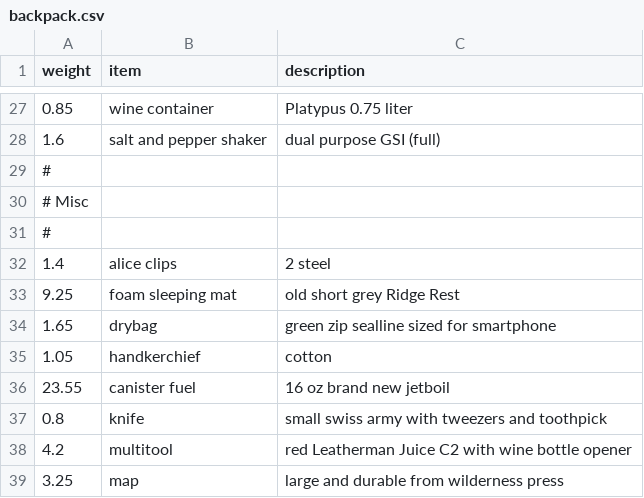
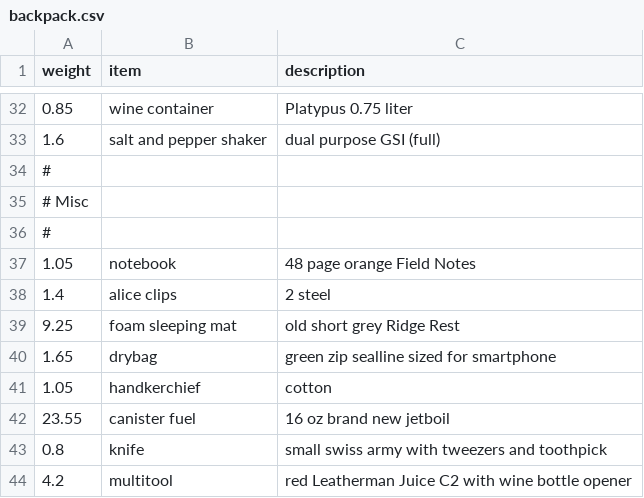
Before and after one commit to clarkfitzg/junkyard, a CSV file: weights/backpack.csv, drawn as a sheet; only a part is shown, gaps mark what is left out; the shorter side is filled out with more unchanged rows; the diff covers the shown part only.

```diff
--- a/weights/backpack.csv
+++ b/weights/backpack.csv
@@ -31,2 +36,3 @@ weight, item, description
 #
+1.05, notebook, 48 page orange Field Notes
 1.4, alice clips, 2 steel
```
Also changed, not shown: 11 added rows and 1 edited cell elsewhere in this file.
